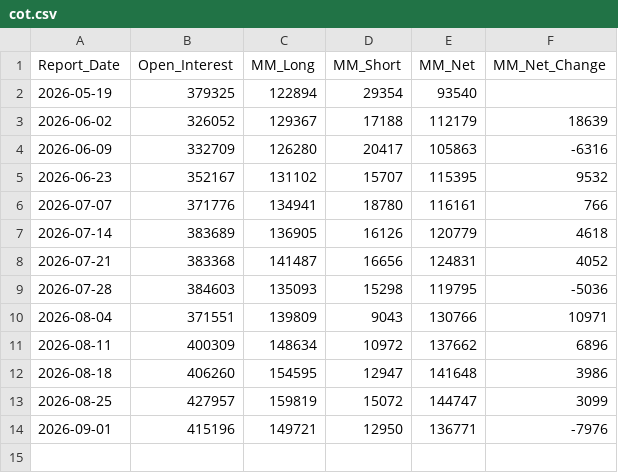
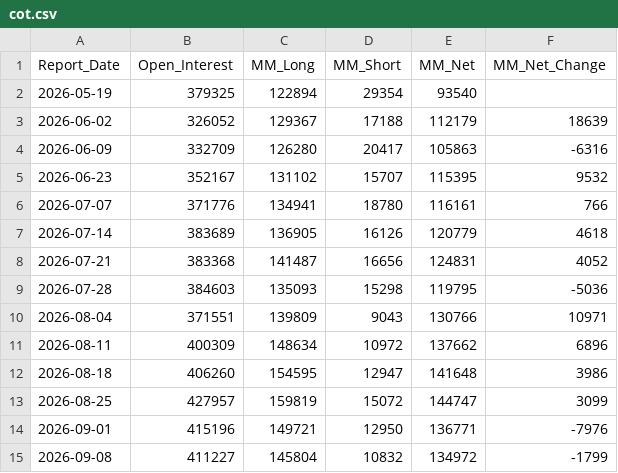
Before and after one commit to divyangshah97/gold-prediction-ai, a CSV file: prices/cot.csv, drawn as a sheet.

```diff
--- a/prices/cot.csv
+++ b/prices/cot.csv
@@ -14 +14,2 @@ Report_Date,Open_Interest,MM_Long,MM_Short,MM_Net,MM_Net_Change
 2026-09-01,415196,149721,12950,136771,-7976
+2026-09-08,411227,145804,10832,134972,-1799
```
Also changed, not shown: 3 other files.
